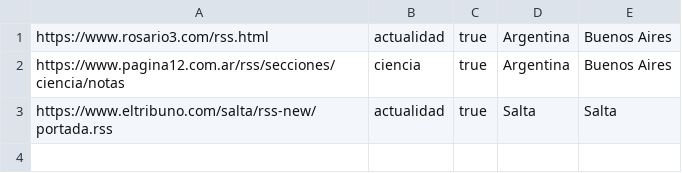
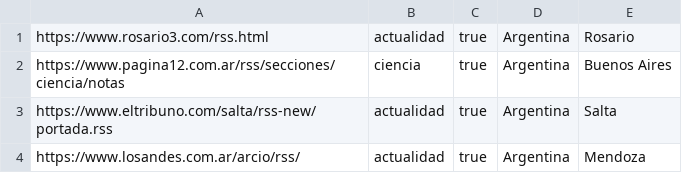
Before and after one commit to tomiok/news, a CSV file: internal/collector/sites_backup.csv, drawn as a sheet.

```diff
--- a/internal/collector/sites_backup.csv
+++ b/internal/collector/sites_backup.csv
@@ -1,3 +1,4 @@
-https://www.rosario3.com/rss.html,actualidad,true,Argentina,Buenos Aires
+https://www.rosario3.com/rss.html,actualidad,true,Argentina,Rosario
 https://www.pagina12.com.ar/rss/secciones/ciencia/notas,ciencia,true,Argentina,Buenos Aires
-https://www.eltribuno.com/salta/rss-new/portada.rss,actualidad,true,Salta,Salta
+https://www.eltribuno.com/salta/rss-new/portada.rss,actualidad,true,Argentina,Salta
+https://www.losandes.com.ar/arcio/rss/,actualidad,true,Argentina,Mendoza
```
Also changed, not shown: 10 other files.
